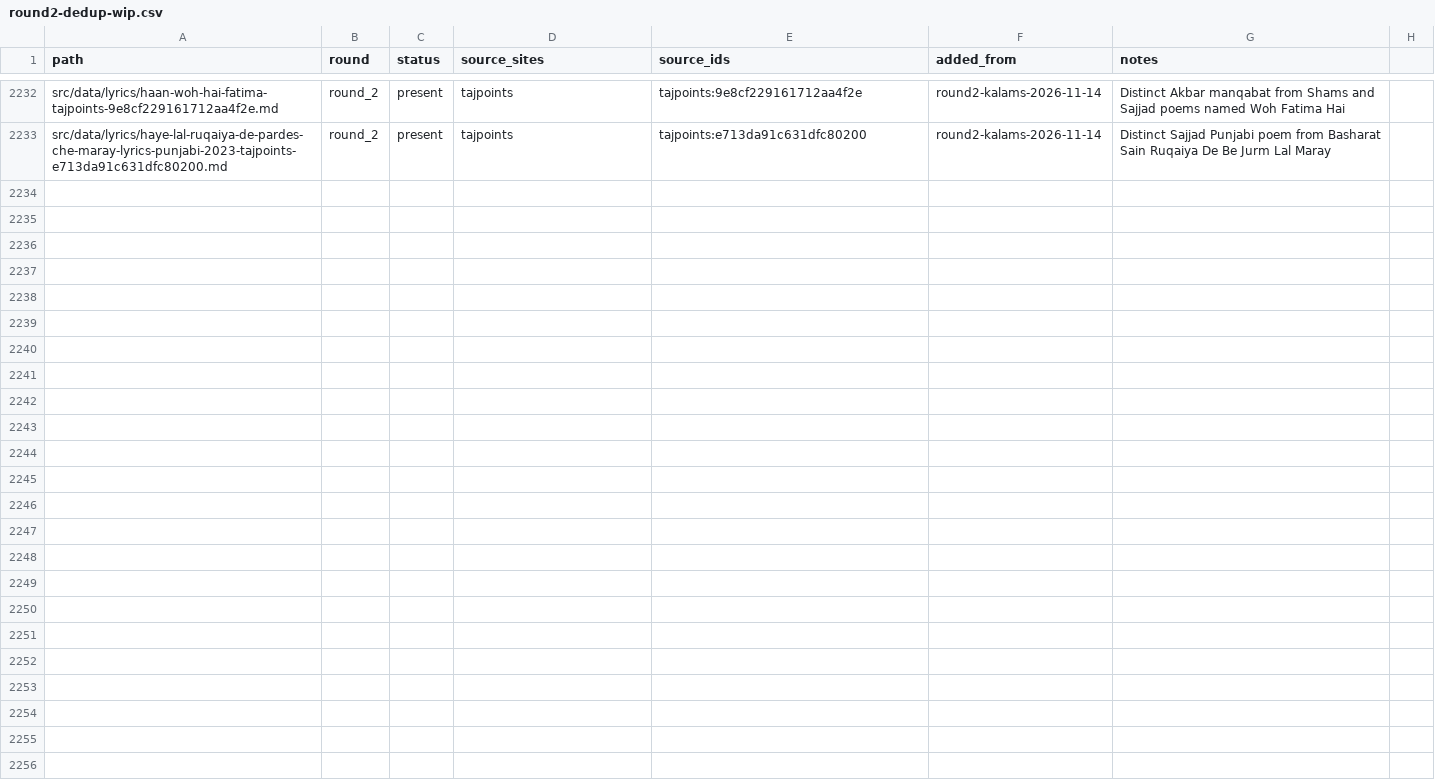
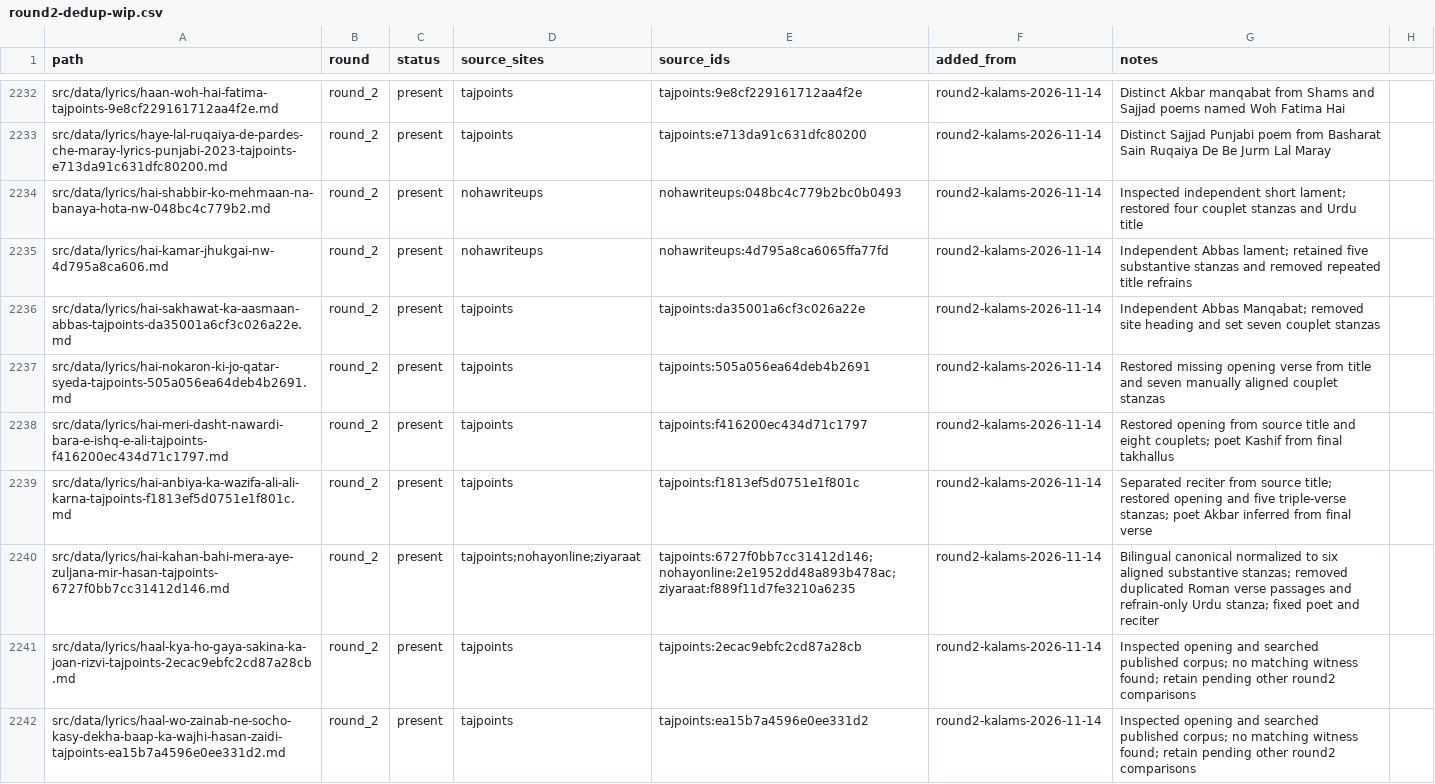
Before and after one commit to GhayurH/lyrics-site, a CSV file: audit/round2-dedup-wip.csv, drawn as a sheet; only a part is shown, gaps mark what is left out; the diff covers the shown part only.

Commit message:
Align seven H poems and remove duplicated Zuljanaah verses [skip ci]

```diff
--- a/audit/round2-dedup-wip.csv
+++ b/audit/round2-dedup-wip.csv
@@ -2233 +2233,10 @@ src/data/lyrics/haan-woh-hai-fatima-tajpoints-9e8cf229161712aa4f2e.md,round_2,pr
 src/data/lyrics/haye-lal-ruqaiya-de-pardes-che-maray-lyrics-punjabi-2023-tajpoints-e713da91c631dfc80200.md,round_2,present,tajpoints,tajpoints:e713da91c631dfc80200,round2-kalams-2026-11-14,Distinct Sajjad Punjabi poem from Basharat Sain Ruqaiya De Be Jurm Lal Maray
+src/data/lyrics/hai-shabbir-ko-mehmaan-na-banaya-hota-nw-048bc4c779b2.md,round_2,present,nohawriteups,nohawriteups:048bc4c779b2bc0b0493,round2-kalams-2026-11-14,Inspected independent short lament; restored four couplet stanzas and Urdu title
+src/data/lyrics/hai-kamar-jhukgai-nw-4d795a8ca606.md,round_2,present,nohawriteups,nohawriteups:4d795a8ca6065ffa77fd,round2-kalams-2026-11-14,Independent Abbas lament; retained five substantive stanzas and removed repeated title refrains
+src/data/lyrics/hai-sakhawat-ka-aasmaan-abbas-tajpoints-da35001a6cf3c026a22e.md,round_2,present,tajpoints,tajpoints:da35001a6cf3c026a22e,round2-kalams-2026-11-14,Independent Abbas Manqabat; removed site heading and set seven couplet stanzas
+src/data/lyrics/hai-nokaron-ki-jo-qatar-syeda-tajpoints-505a056ea64deb4b2691.md,round_2,present,tajpoints,tajpoints:505a056ea64deb4b2691,round2-kalams-2026-11-14,Restored missing opening verse from title and seven manually aligned couplet stanzas
+src/data/lyrics/hai-meri-dasht-nawardi-bara-e-ishq-e-ali-tajpoints-f416200ec434d71c1797.md,round_2,present,tajpoints,tajpoints:f416200ec434d71c1797,round2-kalams-2026-11-14,Restored opening from source title and eight couplets; poet Kashif from final takhallus
+src/data/lyrics/hai-anbiya-ka-wazifa-ali-ali-karna-tajpoints-f1813ef5d0751e1f801c.md,round_2,present,tajpoints,tajpoints:f1813ef5d0751e1f801c,round2-kalams-2026-11-14,Separated reciter from source title; restored opening and five triple-verse stanzas; poet Akbar inferred from final verse
+src/data/lyrics/hai-kahan-bahi-mera-aye-zuljana-mir-hasan-tajpoints-6727f0bb7cc31412d146.md,round_2,present,tajpoints;nohayonline;ziyaraat,tajpoints:6727f0bb7cc31412d146;nohayonline:2e1952dd48a893b478ac;ziyaraat:f889f11d7fe3210a6235,round2-kalams-2026-11-14,Bilingual canonical normalized to six aligned substantive stanzas; removed duplicated Roman verse passages and refrain-only Urdu stanza; fixed poet and reciter
+src/data/lyrics/haal-kya-ho-gaya-sakina-ka-joan-rizvi-tajpoints-2ecac9ebfc2cd87a28cb.md,round_2,present,tajpoints,tajpoints:2ecac9ebfc2cd87a28cb,round2-kalams-2026-11-14,Inspected opening and searched published corpus; no matching witness found; retain pending other round2 comparisons
+src/data/lyrics/haal-wo-zainab-ne-socho-kasy-dekha-baap-ka-wajhi-hasan-zaidi-tajpoints-ea15b7a4596e0ee331d2.md,round_2,present,tajpoints,tajpoints:ea15b7a4596e0ee331d2,round2-kalams-2026-11-14,Inspected opening and searched published corpus; no matching witness found; retain pending other round2 comparisons
```
Also changed, not shown: 8 added rows elsewhere in this file, 7 other files.
